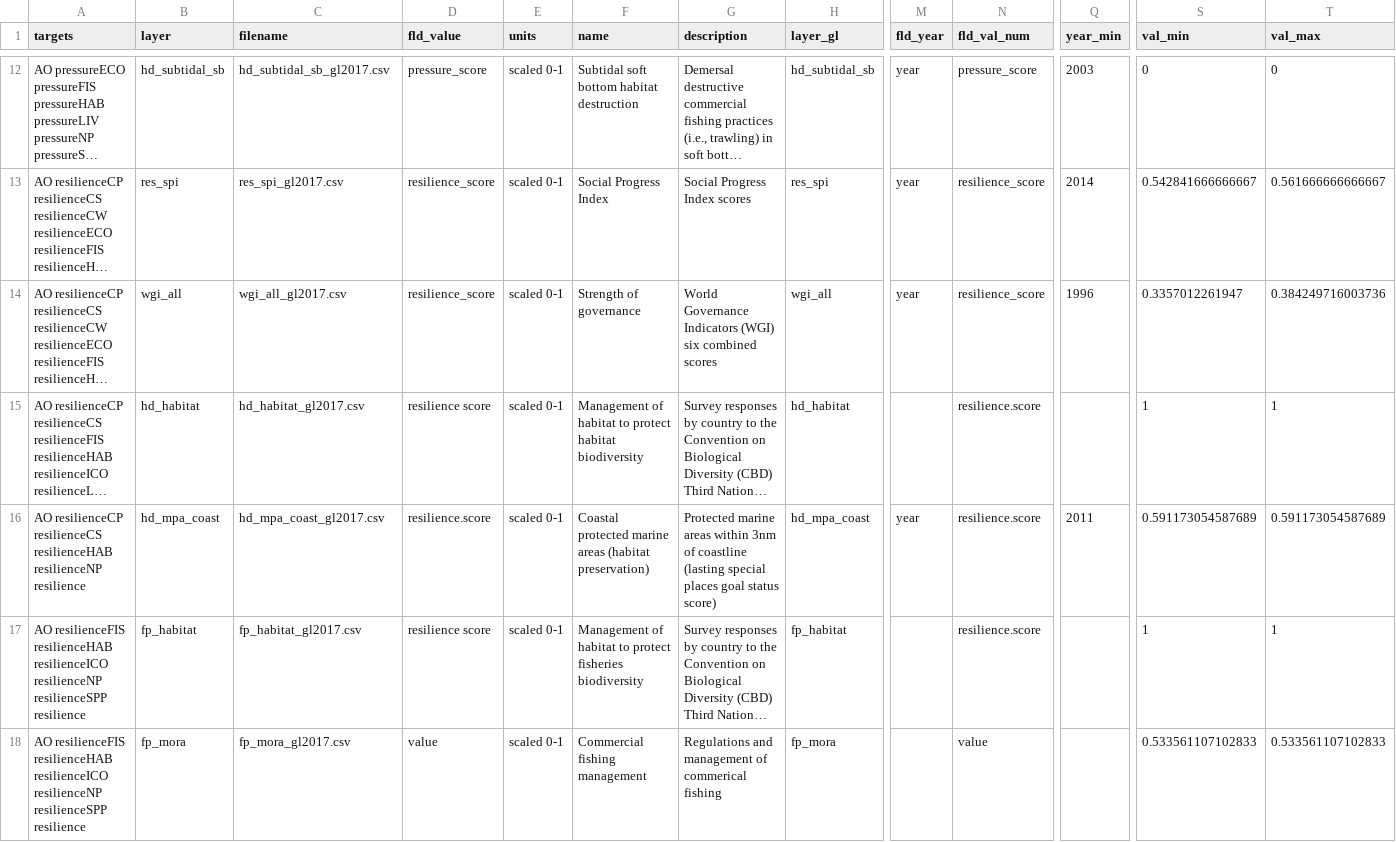
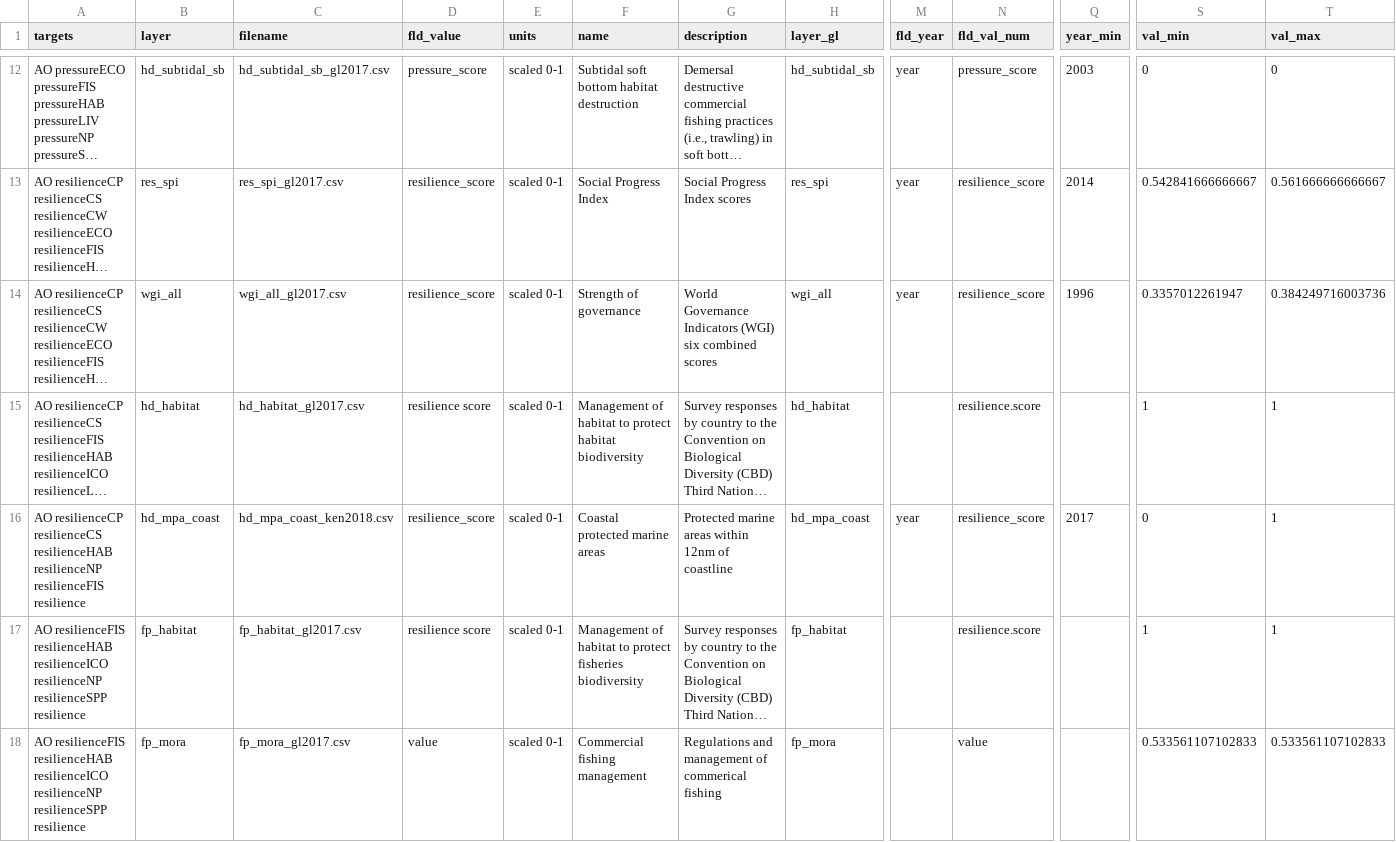
Before and after one commit to OHI-Science/ken, a CSV file: region2017/layers.csv, drawn as a sheet; only a part is shown, gaps mark what is left out; long unchanged cells end in …; the diff names each change by its address in the sheet, - before the commit and + after, or states it on an @@ line.

Commit message:
added and registered mpa_coast res indicator - proportion of protected area within 12nm compared to 30% target.

```diff
--- a/region2017/layers.csv
+++ b/region2017/layers.csv
-A16 (targets): …resilienceHAB resilienceNP resilience
+A16 (targets): …resilienceHAB resilienceNP resilienceFIS resilience
-C16 (filename): hd_mpa_coast_gl2017.csv
+C16 (filename): hd_mpa_coast_ken2018.csv
-D16 (fld_value): resilience.score
+D16 (fld_value): resilience_score
-F16 (name): Coastal protected marine areas (habitat preservation)
+F16 (name): Coastal protected marine areas
-G16 (description): …areas within 3nm of coastline (lasting special places goal status score)
+G16 (description): …areas within 12nm of coastline
-N16 (fld_val_num): resilience.score
+N16 (fld_val_num): resilience_score
-Q16 (year_min): 2011
+Q16 (year_min): 2017
-S16 (val_min): 0.591173054587689
+S16 (val_min): 0
-T16 (val_max): 0.591173054587689
+T16 (val_max): 1
```
Also changed, not shown: 1 other file.
